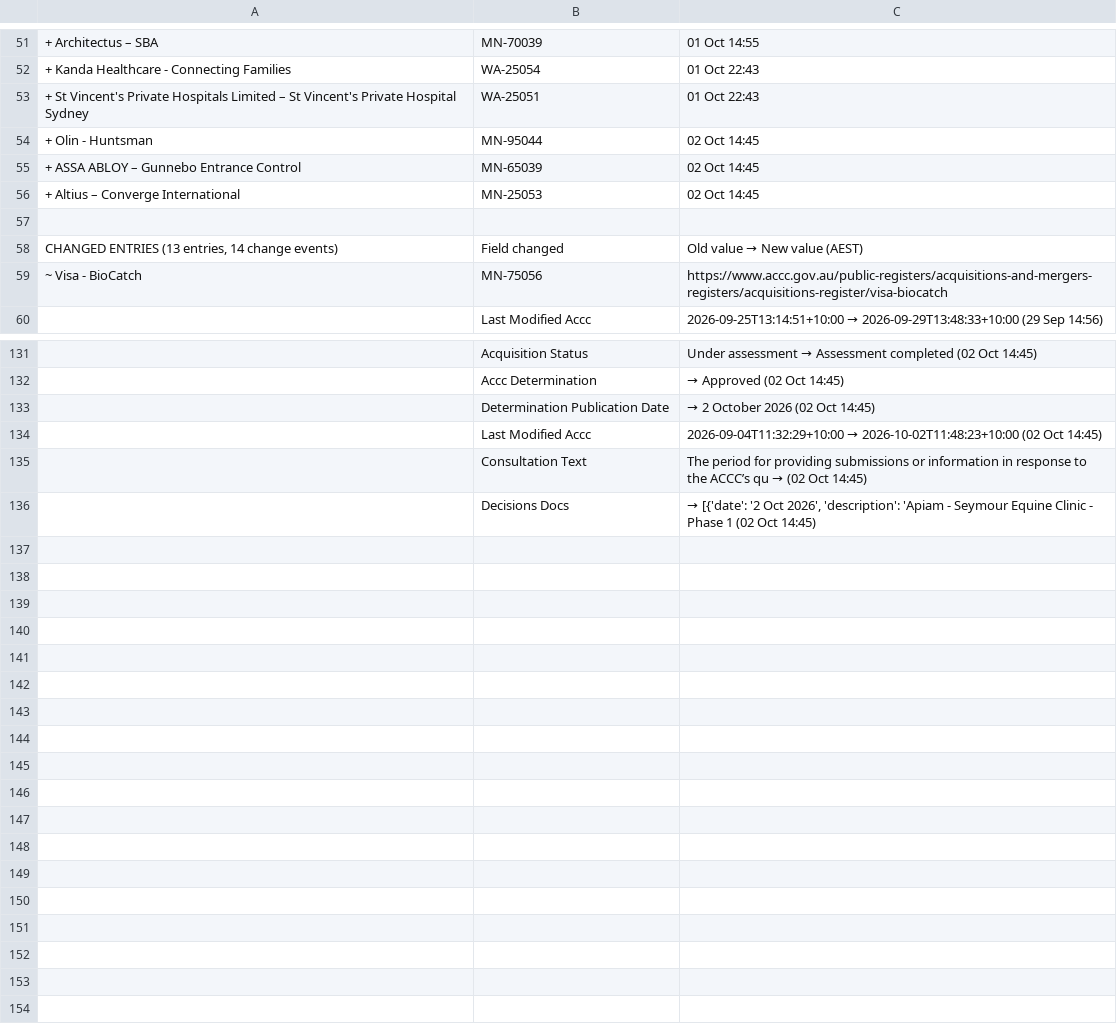
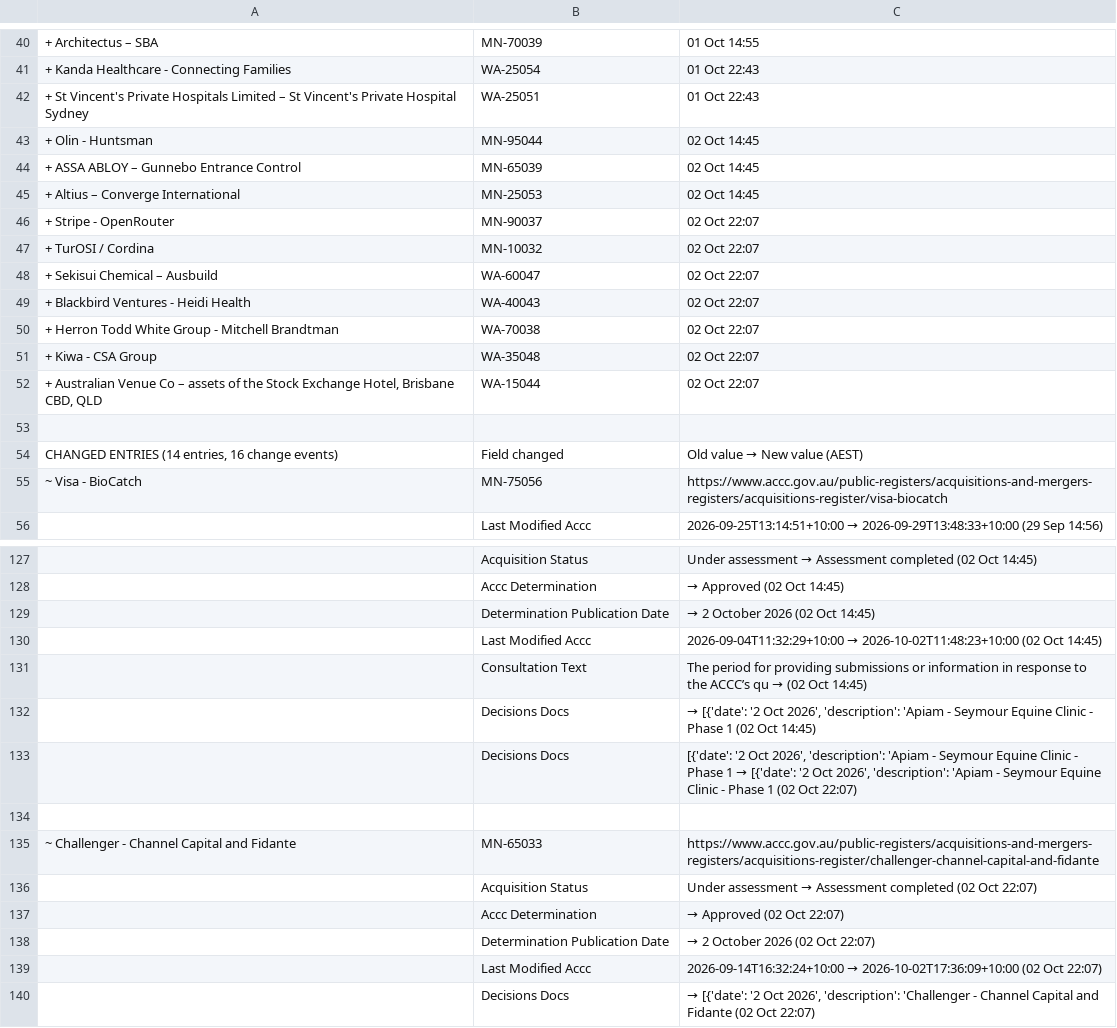
Before and after one commit to Test0112358/notification-check, a CSV file: data/status.csv, drawn as a sheet; only a part is shown, gaps mark what is left out; addresses are those after the commit; the diff covers the shown part only; the diff names each change by its address in the sheet, - before the commit and + after, or states it on an @@ line.

```diff
--- a/data/status.csv
+++ b/data/status.csv
+row 46: + Stripe - OpenRouter | MN-90037 | 02 Oct 22:07
+row 47: + TurOSI / Cordina | MN-10032 | 02 Oct 22:07
+row 48: + Sekisui Chemical – Ausbuild | WA-60047 | 02 Oct 22:07
+row 49: + Blackbird Ventures - Heidi Health | WA-40043 | 02 Oct 22:07
+row 50: + Herron Todd White Group - Mitchell Brandtman | WA-70038 | 02 Oct 22:07
+row 51: + Kiwa - CSA Group | WA-35048 | 02 Oct 22:07
+row 52: + Australian Venue Co – assets of the Stock Exchange Hotel, Brisbane CBD, QLD | WA-15044 | 02 Oct 22:07
-A54: CHANGED ENTRIES (13 entries, 14 change events)
+A54: CHANGED ENTRIES (14 entries, 16 change events)
+row 133:  | Decisions Docs | [{'date': '2 Oct 2026', 'description': 'Apiam - Seymour Equine Clinic - Phase 1 → [{'date': '2 Oct 2026', 'description': 'Apiam - Seymour Equine Clinic - Phase 1 (02 Oct 22:07)
+row 134: (empty)
+row 135: ~ Challenger - Channel Capital and Fidante | MN-65033 | https://www.accc.gov.au/public-registers/acquisitions-and-mergers-registers/acquisitions-register/challenger-channel-capital-and-fidante
+row 136:  | Acquisition Status | Under assessment → Assessment completed (02 Oct 22:07)
+row 137:  | Accc Determination | → Approved (02 Oct 22:07)
+row 138:  | Determination Publication Date | → 2 October 2026 (02 Oct 22:07)
+row 139:  | Last Modified Accc | 2026-09-14T16:32:24+10:00 → 2026-10-02T17:36:09+10:00 (02 Oct 22:07)
+row 140:  | Decisions Docs | → [{'date': '2 Oct 2026', 'description': 'Challenger - Channel Capital and Fidante (02 Oct 22:07)
```
Also changed, not shown: 2 added rows, 13 removed rows and 10 edited cells elsewhere in this file, data/register.csv, 5 other files.
